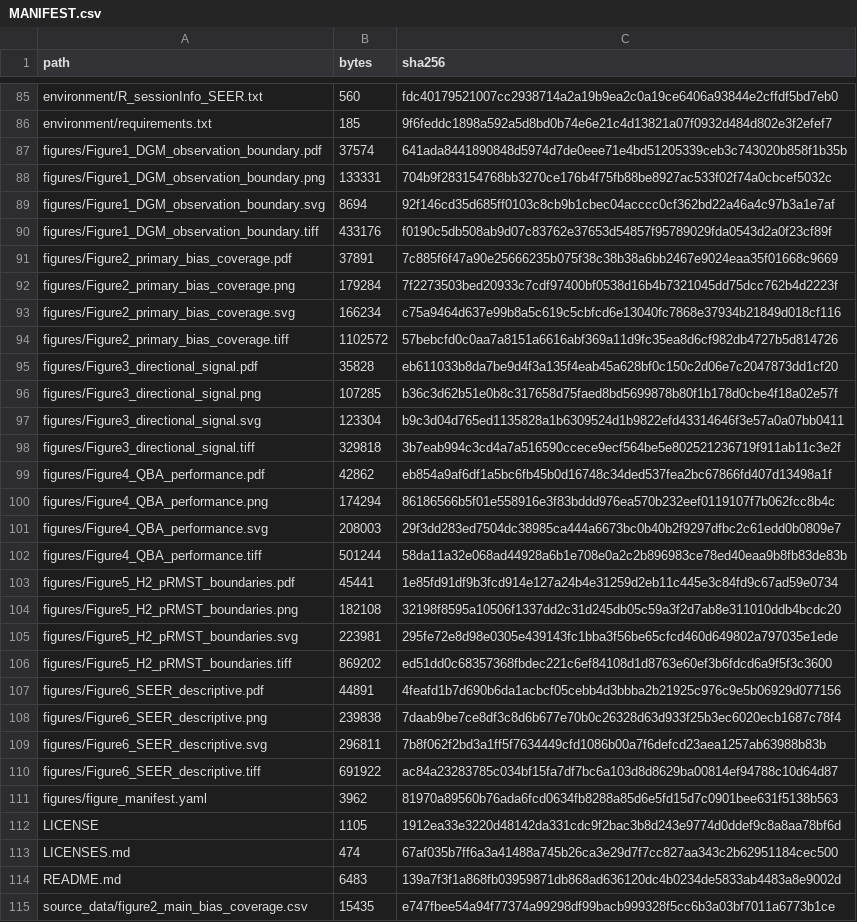
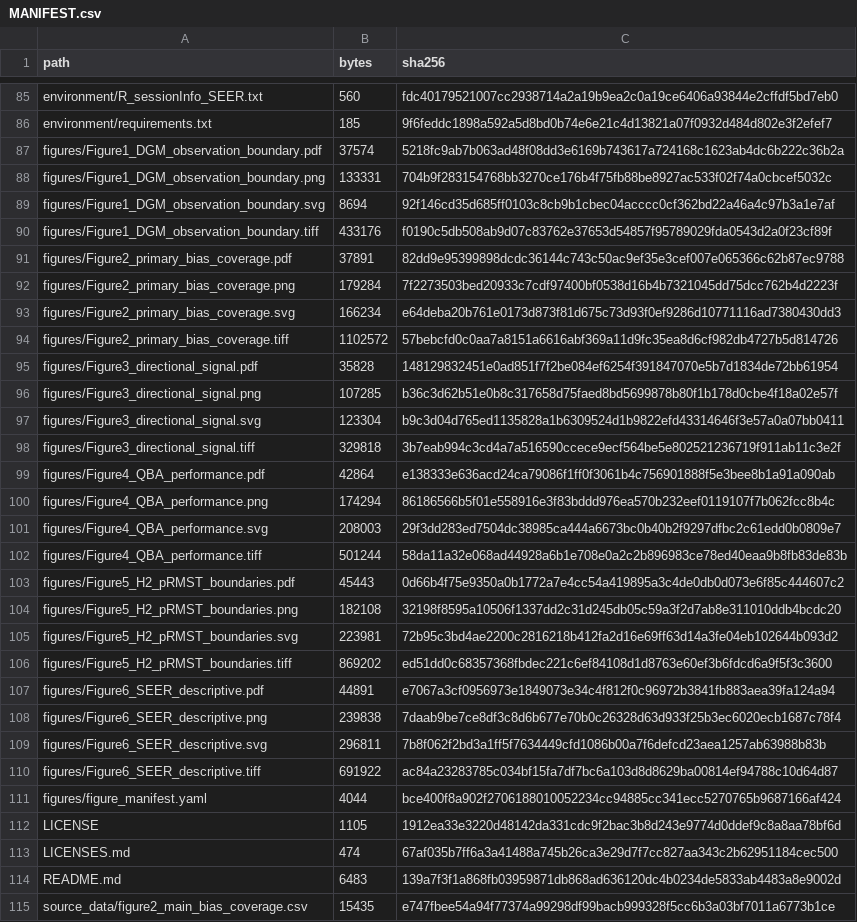
Before and after one commit to wangjinglin0905-gif/SEER-summary-code-bias-methods, a CSV file: MANIFEST.csv, drawn as a sheet; only a part is shown, gaps mark what is left out; the diff covers the shown part only.

```diff
--- a/MANIFEST.csv
+++ b/MANIFEST.csv
@@ -86,3 +86,3 @@ environment/R_sessionInfo_SEER.txt,560,fdc40179521007cc2938714a2a19b9ea2c0a19ce6
 environment/requirements.txt,185,9f6feddc1898a592a5d8bd0b74e6e21c4d13821a07f0932d484d802e3f2efef7
-figures/Figure1_DGM_observation_boundary.pdf,37574,641ada8441890848d5974d7de0eee71e4bd51205339ceb3c743020b858f1b35b
+figures/Figure1_DGM_observation_boundary.pdf,37574,5218fc9ab7b063ad48f08dd3e6169b743617a724168c1623ab4dc6b222c36b2a
 figures/Figure1_DGM_observation_boundary.png,133331,704b9f283154768bb3270ce176b4f75fb88be8927ac533f02f74a0cbcef5032c
@@ -90,7 +90,7 @@ figures/Figure1_DGM_observation_boundary.svg,8694,92f146cd35d685ff0103c8cb9b1cbe
 figures/Figure1_DGM_observation_boundary.tiff,433176,f0190c5db508ab9d07c83762e37653d54857f95789029fda0543d2a0f23cf89f
-figures/Figure2_primary_bias_coverage.pdf,37891,7c885f6f47a90e25666235b075f38c38b38a6bb2467e9024eaa35f01668c9669
+figures/Figure2_primary_bias_coverage.pdf,37891,82dd9e95399898dcdc36144c743c50ac9ef35e3cef007e065366c62b87ec9788
 figures/Figure2_primary_bias_coverage.png,179284,7f2273503bed20933c7cdf97400bf0538d16b4b7321045dd75dcc762b4d2223f
-figures/Figure2_primary_bias_coverage.svg,166234,c75a9464d637e99b8a5c619c5cbfcd6e13040fc7868e37934b21849d018cf116
+figures/Figure2_primary_bias_coverage.svg,166234,e64deba20b761e0173d873f81d675c73d93f0ef9286d10771116ad7380430dd3
 figures/Figure2_primary_bias_coverage.tiff,1102572,57bebcfd0c0aa7a8151a6616abf369a11d9fc35ea8d6cf982db4727b5d814726
-figures/Figure3_directional_signal.pdf,35828,eb611033b8da7be9d4f3a135f4eab45a628bf0c150c2d06e7c2047873dd1cf20
+figures/Figure3_directional_signal.pdf,35828,148129832451e0ad851f7f2be084ef6254f391847070e5b7d1834de72bb61954
 figures/Figure3_directional_signal.png,107285,b36c3d62b51e0b8c317658d75faed8bd5699878b80f1b178d0cbe4f18a02e57f
@@ -98,3 +98,3 @@ figures/Figure3_directional_signal.svg,123304,b9c3d04d765ed1135828a1b6309524d1b9
 figures/Figure3_directional_signal.tiff,329818,3b7eab994c3cd4a7a516590ccece9ecf564be5e802521236719f911ab11c3e2f
-figures/Figure4_QBA_performance.pdf,42862,eb854a9af6df1a5bc6fb45b0d16748c34ded537fea2bc67866fd407d13498a1f
+figures/Figure4_QBA_performance.pdf,42864,e138333e636acd24ca79086f1ff0f3061b4c756901888f5e3bee8b1a91a090ab
 figures/Figure4_QBA_performance.png,174294,86186566b5f01e558916e3f83bddd976ea570b232eef0119107f7b062fcc8b4c
@@ -102,7 +102,7 @@ figures/Figure4_QBA_performance.svg,208003,29f3dd283ed7504dc38985ca444a6673bc0b4
 figures/Figure4_QBA_performance.tiff,501244,58da11a32e068ad44928a6b1e708e0a2c2b896983ce78ed40eaa9b8fb83de83b
-figures/Figure5_H2_pRMST_boundaries.pdf,45441,1e85fd91df9b3fcd914e127a24b4e31259d2eb11c445e3c84fd9c67ad59e0734
+figures/Figure5_H2_pRMST_boundaries.pdf,45443,0d66b4f75e9350a0b1772a7e4cc54a419895a3c4de0db0d073e6f85c444607c2
 figures/Figure5_H2_pRMST_boundaries.png,182108,32198f8595a10506f1337dd2c31d245db05c59a3f2d7ab8e311010ddb4bcdc20
-figures/Figure5_H2_pRMST_boundaries.svg,223981,295fe72e8d98e0305e439143fc1bba3f56be65cfcd460d649802a797035e1ede
+figures/Figure5_H2_pRMST_boundaries.svg,223981,72b95c3bd4ae2200c2816218b412fa2d16e69ff63d14a3fe04eb102644b093d2
 figures/Figure5_H2_pRMST_boundaries.tiff,869202,ed51dd0c68357368fbdec221c6ef84108d1d8763e60ef3b6fdcd6a9f5f3c3600
-figures/Figure6_SEER_descriptive.pdf,44891,4feafd1b7d690b6da1acbcf05cebb4d3bbba2b21925c976c9e5b06929d077156
+figures/Figure6_SEER_descriptive.pdf,44891,e7067a3cf0956973e1849073e34c4f812f0c96972b3841fb883aea39fa124a94
 figures/Figure6_SEER_descriptive.png,239838,7daab9be7ce8df3c8d6b677e70b0c26328d63d933f25b3ec6020ecb1687c78f4
@@ -110,3 +110,3 @@ figures/Figure6_SEER_descriptive.svg,296811,7b8f062f2bd3a1ff5f7634449cfd1086b00a
 figures/Figure6_SEER_descriptive.tiff,691922,ac84a23283785c034bf15fa7df7bc6a103d8d8629ba00814ef94788c10d64d87
-figures/figure_manifest.yaml,3962,81970a89560b76ada6fcd0634fb8288a85d6e5fd15d7c0901bee631f5138b563
+figures/figure_manifest.yaml,4044,bce400f8a902f2706188010052234cc94885cc341ecc5270765b9687166af424
 LICENSE,1105,1912ea33e3220d48142da331cdc9f2bac3b8d243e9774d0ddef9c8a8aa78bf6d
```
Also changed, not shown: 1 added row and 12 edited cells elsewhere in this file, analysis/strict_qba/strict_qba_summary_36_rows.csv, analysis/strict_qba/strict_qba_vs_v2_comparison.csv, 15 other files.
